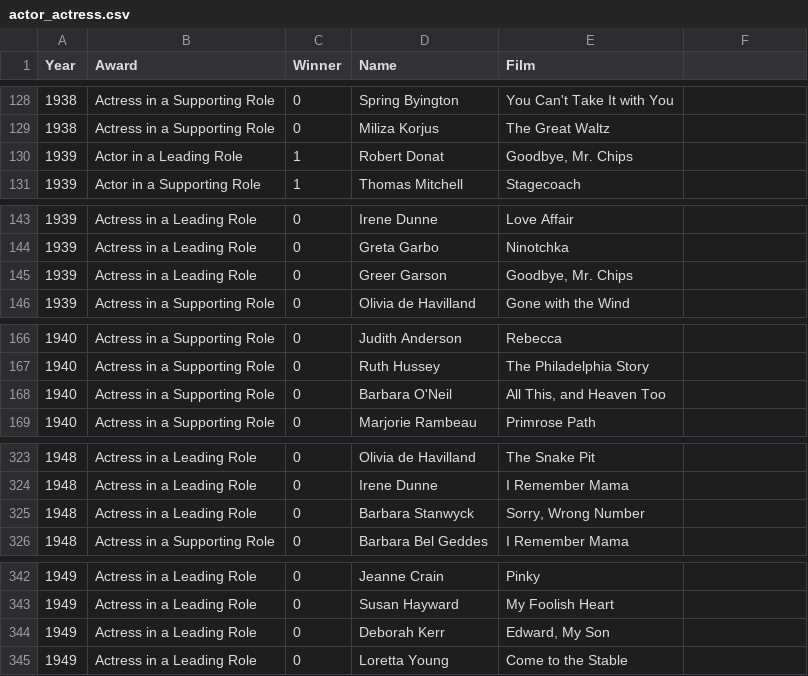
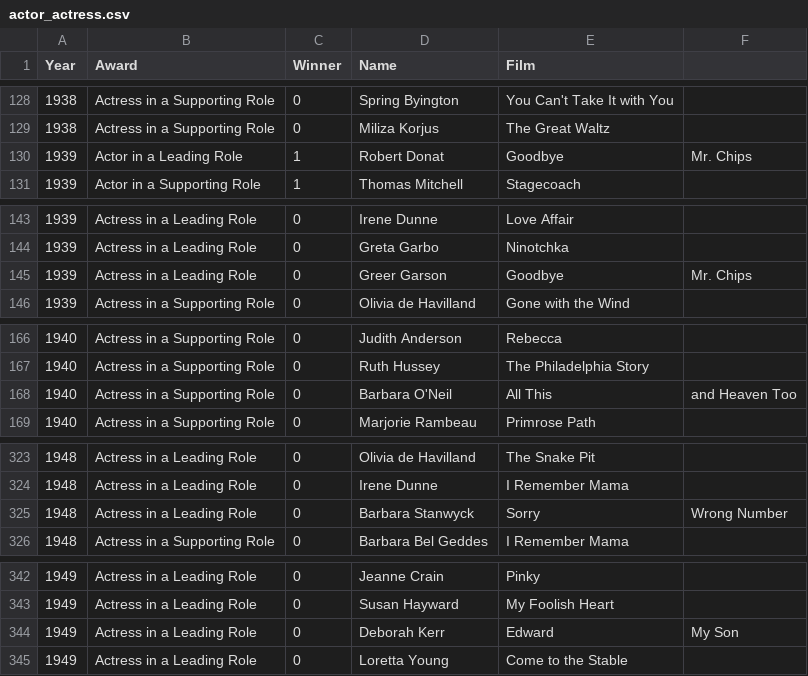
Before and after one commit to Sub-Precision/Final-exam-1, a CSV file: input/actor_actress.csv, drawn as a sheet; only a part is shown, gaps mark what is left out; the diff covers the shown part only; the diff names each change by its address in the sheet, - before the commit and + after, or states it on an @@ line.

```diff
--- a/input/actor_actress.csv
+++ b/input/actor_actress.csv
-E130 (Film): Goodbye, Mr. Chips
+E130 (Film): Goodbye
-F130: (empty)
+F130: Mr. Chips
-E145 (Film): Goodbye, Mr. Chips
+E145 (Film): Goodbye
-F145: (empty)
+F145: Mr. Chips
-E168 (Film): All This, and Heaven Too
+E168 (Film): All This
-F168: (empty)
+F168: and Heaven Too
-E325 (Film): Sorry, Wrong Number
+E325 (Film): Sorry
-F325: (empty)
+F325: Wrong Number
-E344 (Film): Edward, My Son
+E344 (Film): Edward
-F344: (empty)
+F344: My Son
```
Also changed, not shown: 87 edited cells elsewhere in this file, input/pictures.csv, 18 other files.
